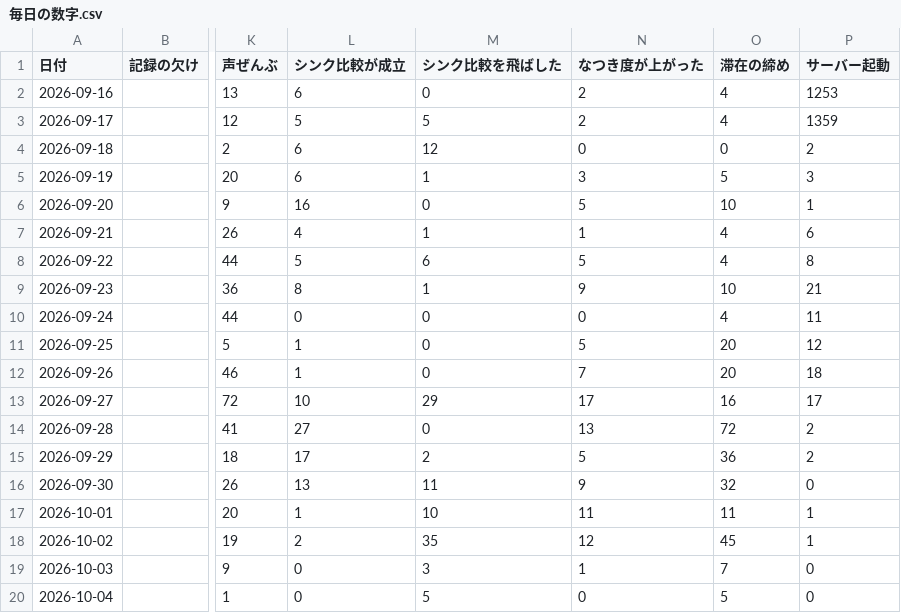
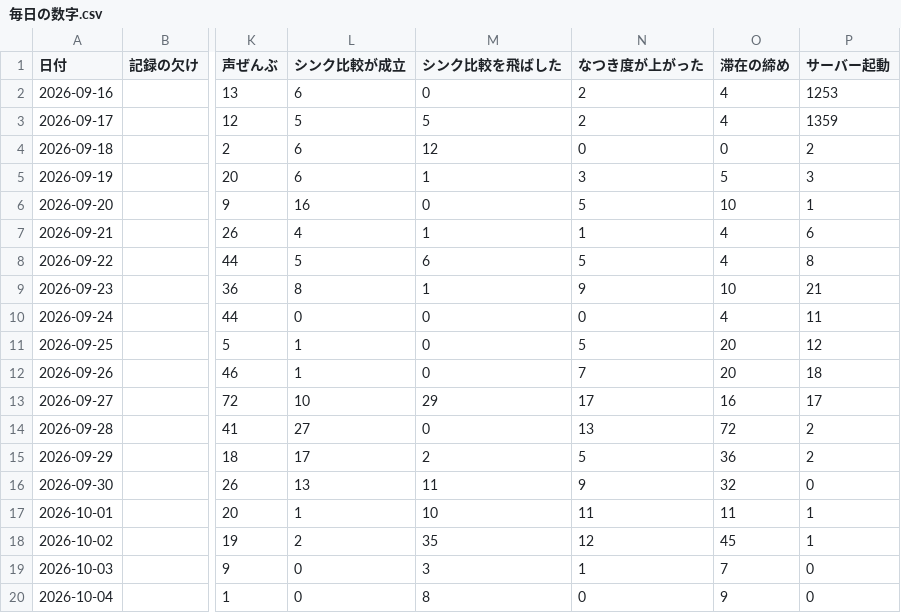
Before and after one commit to kengiftology/arigato, a CSV file: docs/毎日の数字.csv, drawn as a sheet; only a part is shown, gaps mark what is left out; the diff names each change by its address in the sheet, - before the commit and + after, or states it on an @@ line.

```diff
--- a/docs/毎日の数字.csv
+++ b/docs/毎日の数字.csv
-M20 (シンク比較を飛ばした): 5
+M20 (シンク比較を飛ばした): 8
-O20 (滞在の締め): 5
+O20 (滞在の締め): 9
```
